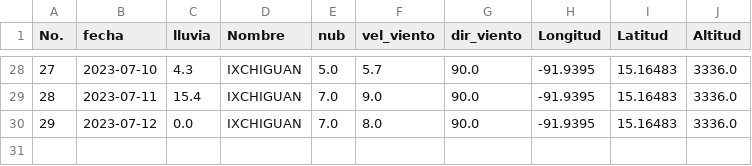
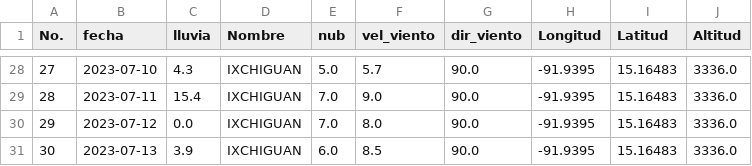
Before and after one commit to Climatologia-INSIVUMEH/monthly_data_by_station_csv, a CSV file: outputcsv/IXCHIGUAN.csv, drawn as a sheet; only a part is shown, gaps mark what is left out.

```diff
--- a/outputcsv/IXCHIGUAN.csv
+++ b/outputcsv/IXCHIGUAN.csv
@@ -30 +30,2 @@ No.,fecha,lluvia,Nombre,nub,vel_viento,dir_viento,Longitud,Latitud,Altitud
 29,2023-07-12,0.0,IXCHIGUAN,7.0,8.0,90.0,-91.9395,15.16483,3336.0
+30,2023-07-13,3.9,IXCHIGUAN,6.0,8.5,90.0,-91.9395,15.16483,3336.0
```
Also changed, not shown: outputcsv/CHAMPERICO FEGUA.csv, outputcsv/HUEHUETENANGO.csv, 51 other files.
